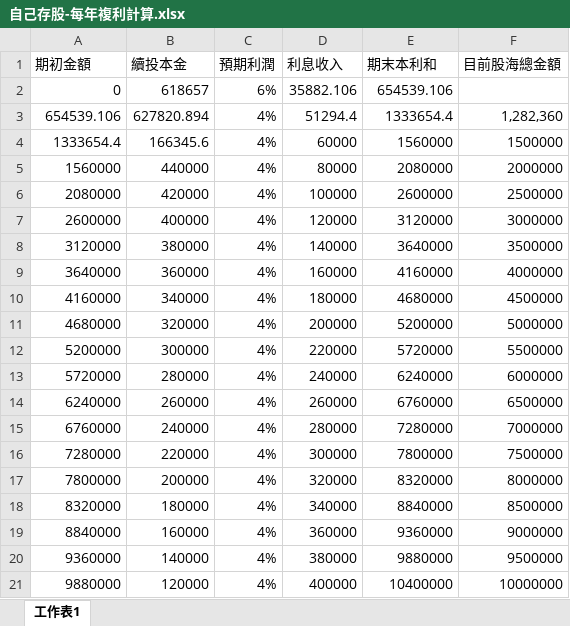
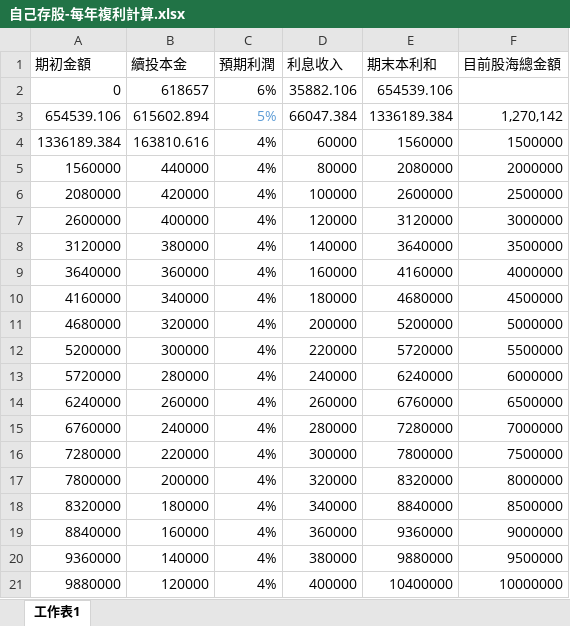
Before and after one commit to jash-git/private-trash-can, an Excel workbook: home/存股/自己存股-每年複利計算.xlsx, sheet 工作表1, drawn as a sheet; values as stored, in another font and other column widths than the file's, no borders; the diff names each change by its address in the sheet, - before the commit and + after, or states it on an @@ line.

Commit message:
modified home/存股/...

```diff
--- a/home/存股/自己存股-每年複利計算.xlsx (sheet 工作表1)
+++ b/home/存股/自己存股-每年複利計算.xlsx (sheet 工作表1)
-B3 (續投本金): 627820.894
+B3 (續投本金): 615602.894
-C3 (預期利潤): 4%
+C3 (預期利潤): 5%
-C3 text colour: black
+C3 text colour: #5B9BD5
-D3 (利息收入): 51294.4
+D3 (利息收入): 66047.384
-E3 (期末本利和): 1333654.4
+E3 (期末本利和): 1336189.384
-F3 (目前股海總金額): 1,282,360
+F3 (目前股海總金額): 1,270,142
-A4 (期初金額): 1333654.4
+A4 (期初金額): 1336189.384
-B4 (續投本金): 166345.6
+B4 (續投本金): 163810.616
```
Also changed, not shown: 1 other file.
